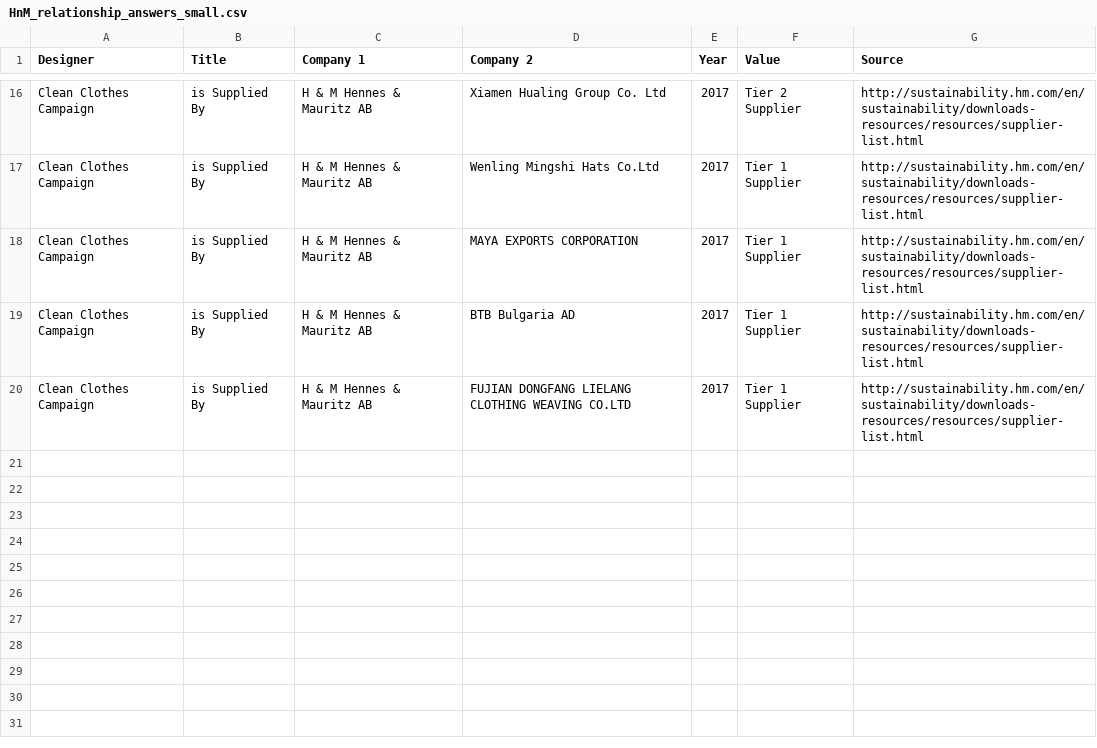
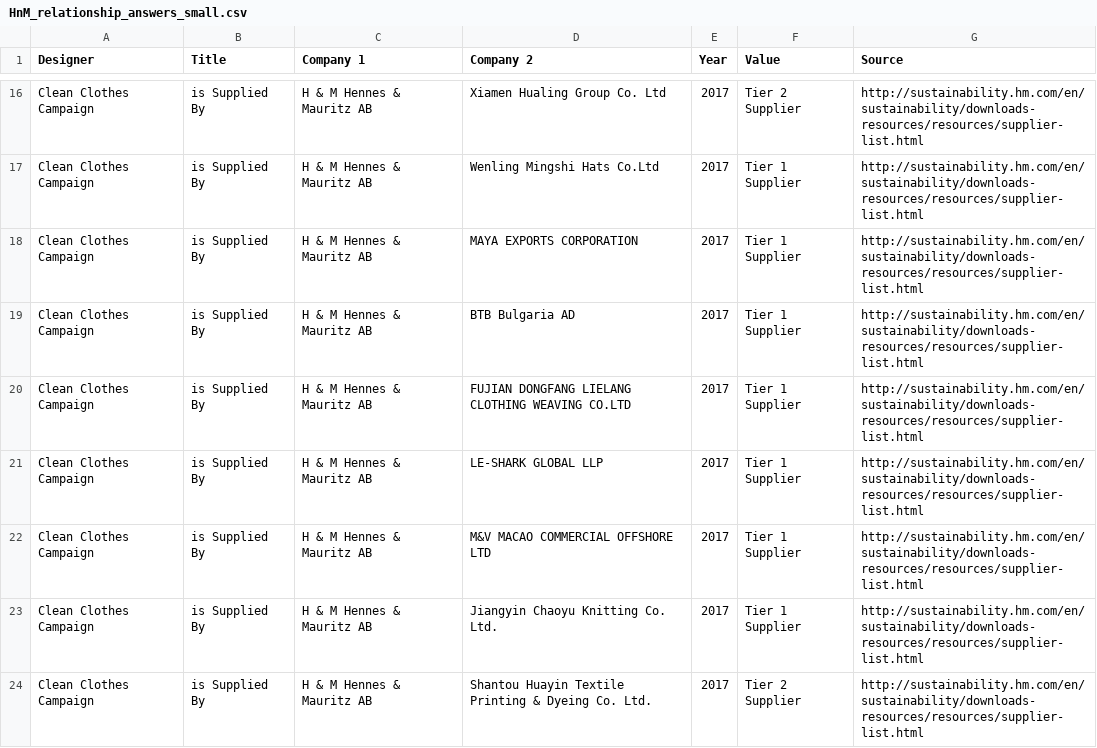
Before and after one commit to wikirate/wikirate, a CSV file: script/csv_import/relationship/data/HnM_relationship_answers_small.csv, drawn as a sheet; only a part is shown, gaps mark what is left out; the diff names each change by its address in the sheet, - before the commit and + after, or states it on an @@ line.

```diff
--- a/script/csv_import/relationship/data/HnM_relationship_answers_small.csv
+++ b/script/csv_import/relationship/data/HnM_relationship_answers_small.csv
+row 21: Clean Clothes Campaign | is Supplied By | H & M Hennes & Mauritz AB | LE-SHARK GLOBAL LLP | 2017 | Tier 1 Supplier | http://sustainability.hm.com/en/sustainability/downloads-resources/resources/supplier-list.html
+row 22: Clean Clothes Campaign | is Supplied By | H & M Hennes & Mauritz AB | M&V MACAO COMMERCIAL OFFSHORE LTD | 2017 | Tier 1 Supplier | http://sustainability.hm.com/en/sustainability/downloads-resources/resources/supplier-list.html
+row 23: Clean Clothes Campaign | is Supplied By | H & M Hennes & Mauritz AB | Jiangyin Chaoyu Knitting Co. Ltd. | 2017 | Tier 1 Supplier | http://sustainability.hm.com/en/sustainability/downloads-resources/resources/supplier-list.html
+row 24: Clean Clothes Campaign | is Supplied By | H & M Hennes & Mauritz AB | Shantou Huayin Textile Printing & Dyeing Co. Ltd. | 2017 | Tier 2 Supplier | http://sustainability.hm.com/en/sustainability/downloads-resources/resources/supplier-list.html
```
Also changed, not shown: 2 other files.
